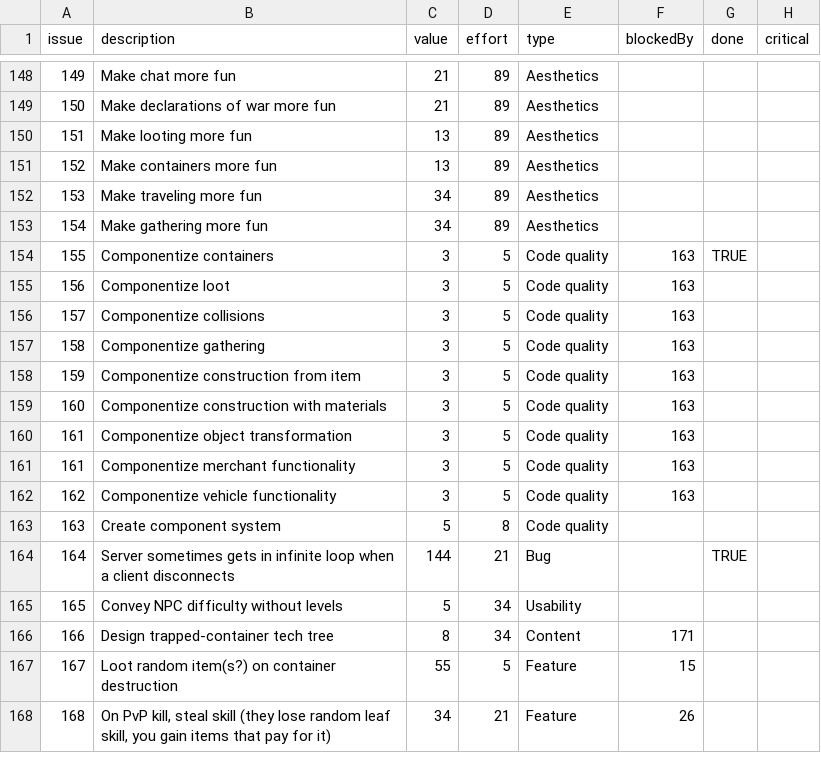
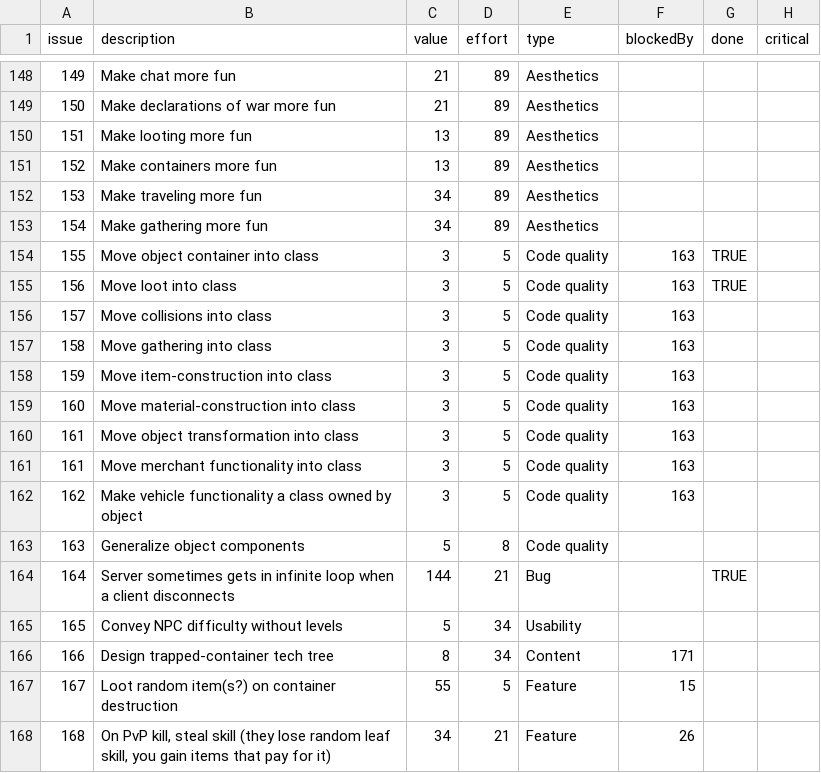
Before and after one commit to timgurto/Hellas, a CSV file: doc/backlog/backlog.csv, drawn as a sheet; only a part is shown, gaps mark what is left out; the diff names each change by its address in the sheet, - before the commit and + after, or states it on an @@ line.

```diff
--- a/doc/backlog/backlog.csv
+++ b/doc/backlog/backlog.csv
-B154 (description): Componentize containers
+B154 (description): Move object container into class
-B155 (description): Componentize loot
+B155 (description): Move loot into class
-G155 (done): (empty)
+G155 (done): TRUE
-B156 (description): Componentize collisions
+B156 (description): Move collisions into class
-B157 (description): Componentize gathering
+B157 (description): Move gathering into class
-B158 (description): Componentize construction from item
+B158 (description): Move item-construction into class
-B159 (description): Componentize construction with materials
+B159 (description): Move material-construction into class
-B160 (description): Componentize object transformation
+B160 (description): Move object transformation into class
-B161 (description): Componentize merchant functionality
+B161 (description): Move merchant functionality into class
-B162 (description): Componentize vehicle functionality
+B162 (description): Make vehicle functionality a class owned by object
-B163 (description): Create component system
+B163 (description): Generalize object components
```
Also changed, not shown: 4 other files.
